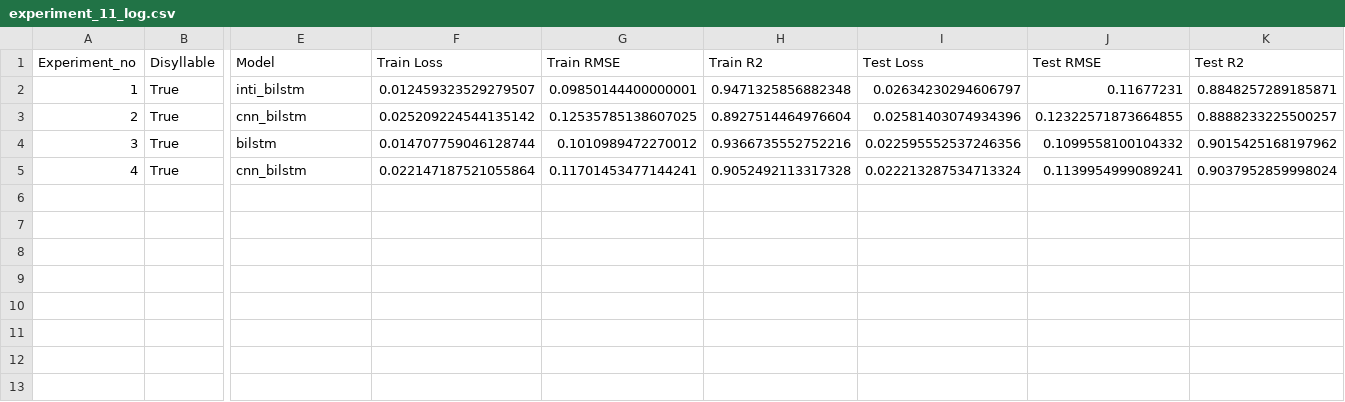
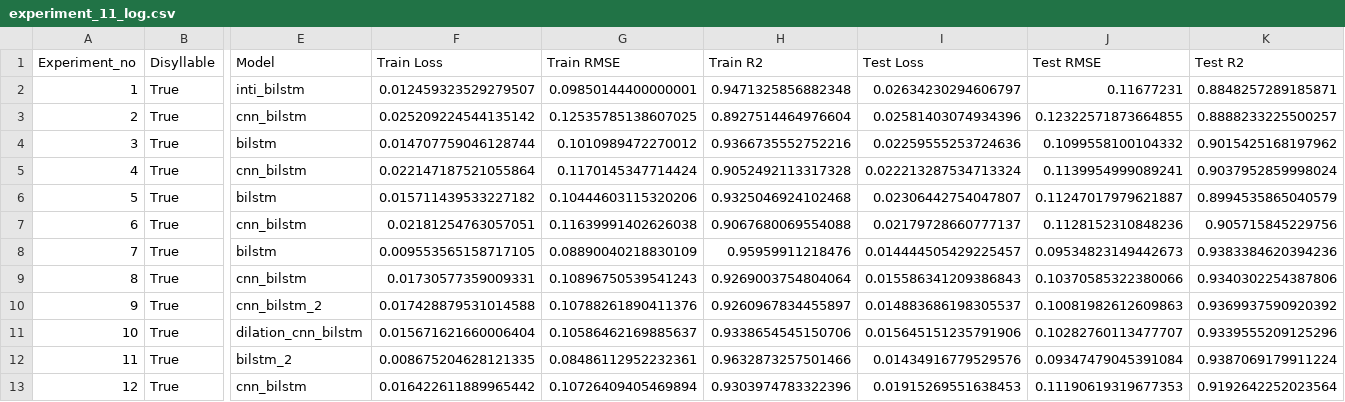
Before and after one commit to thanatlap/master-thesis-vocal-tract-inversion-journal, a CSV file: experiment_11_log.csv, drawn as a sheet; only a part is shown, gaps mark what is left out; rows hold the shown columns only; the diff names each change by its address in the sheet, - before the commit and + after, or states it on an @@ line.

```diff
--- a/experiment_11_log.csv
+++ b/experiment_11_log.csv
-I4 (Test Loss): 0.022595552537246356
+I4 (Test Loss): 0.02259555253724636
-G5 (Train RMSE): 0.11701453477144241
+G5 (Train RMSE): 0.1170145347714424
+row 6: 5 | True | bilstm | 0.015711439533227182 | 0.10444603115320206 | 0.9325046924102468 | 0.02306442754047807 | 0.11247017979621887 | 0.8994535865040579
+row 7: 6 | True | cnn_bilstm | 0.02181254763057051 | 0.11639991402626038 | 0.9067680069554088 | 0.02179728660777137 | 0.1128152310848236 | 0.905715845229756
+row 8: 7 | True | bilstm | 0.009553565158717105 | 0.08890040218830109 | 0.95959911218476 | 0.014444505429225457 | 0.09534823149442673 | 0.9383384620394236
+row 9: 8 | True | cnn_bilstm | 0.01730577359009331 | 0.10896750539541243 | 0.9269003754804064 | 0.015586341209386843 | 0.10370585322380066 | 0.9340302254387806
+row 10: 9 | True | cnn_bilstm_2 | 0.017428879531014588 | 0.10788261890411376 | 0.9260967834455897 | 0.014883686198305537 | 0.10081982612609863 | 0.9369937590920392
+row 11: 10 | True | dilation_cnn_bilstm | 0.015671621660006404 | 0.10586462169885637 | 0.9338654545150706 | 0.015645151235791906 | 0.10282760113477707 | 0.9339555209125296
+row 12: 11 | True | bilstm_2 | 0.008675204628121335 | 0.08486112952232361 | 0.9632873257501466 | 0.01434916779529576 | 0.09347479045391084 | 0.9387069179911224
+row 13: 12 | True | cnn_bilstm | 0.016422611889965442 | 0.10726409405469894 | 0.9303974783322396 | 0.01915269551638453 | 0.11190619319677353 | 0.9192642252023564
```
Also changed, not shown: data_generator/templates/default_param_set3.csv, 28 other files.
